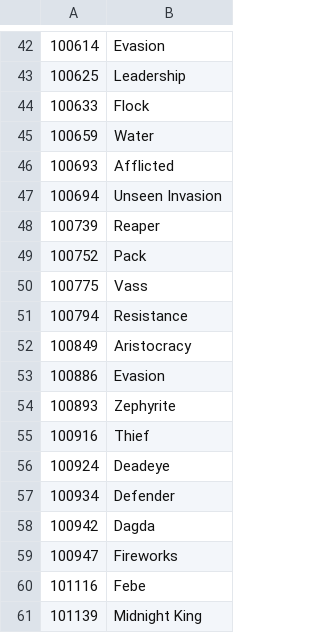
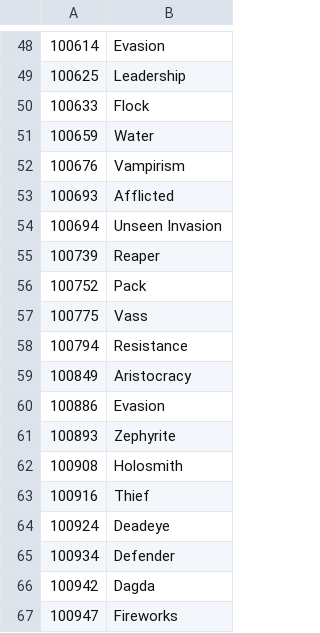
Before and after one commit to accessibilitywars/zaw2, a CSV file: static/relics.csv, drawn as a sheet; only a part is shown, gaps mark what is left out; the shorter side is filled out with more unchanged rows; the diff covers the shown part only.

```diff
--- a/static/relics.csv
+++ b/static/relics.csv
@@ -45,2 +51,3 @@
 100659,"Water"
+100676,"Vampirism"
 100693,"Afflicted"
@@ -54,2 +61,3 @@
 100893,"Zephyrite"
+100908,"Holosmith"
 100916,"Thief"
```
Also changed, not shown: 10 added rows elsewhere in this file, static/pets.csv, static/skills.csv, 1 other file.
